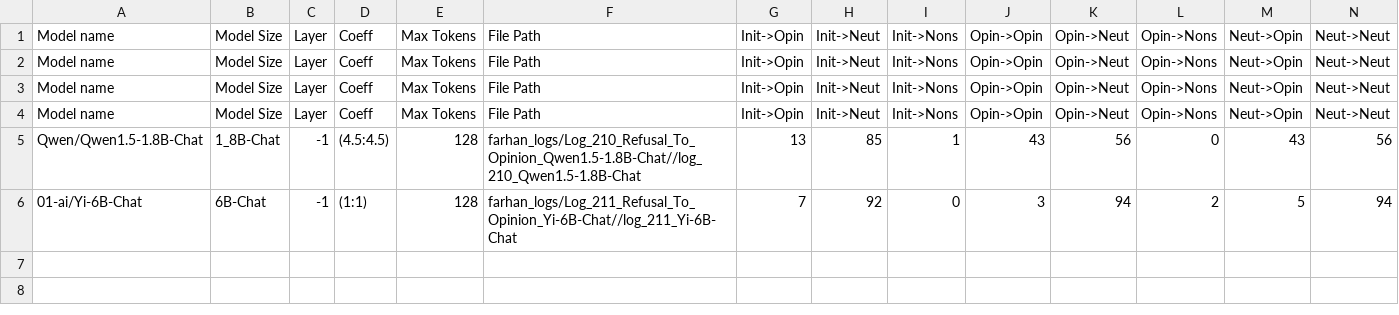
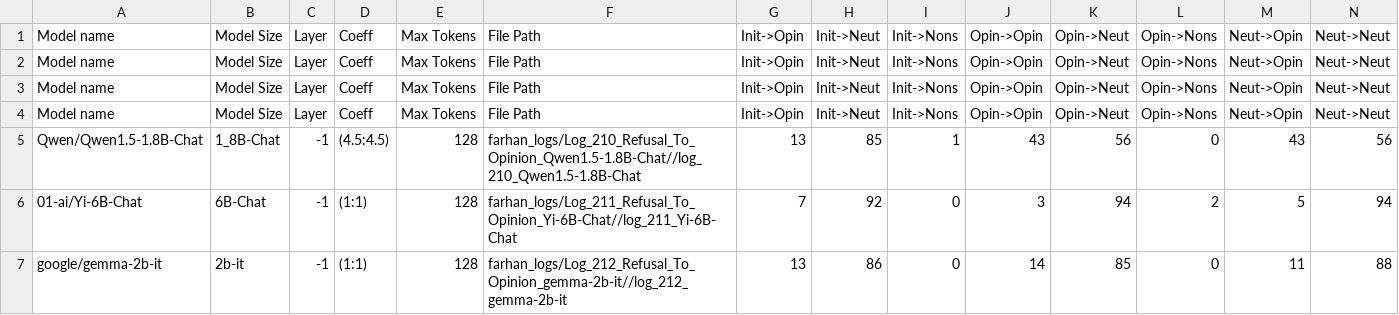
Before and after one commit to oninvis/Algoverse_Mech_Interp, a CSV file: experiments/farhan_logs/Refusal_To_Opinion.csv, drawn as a sheet; only a part is shown; rows hold the shown columns only; the diff names each change by its address in the sheet, - before the commit and + after, or states it on an @@ line.

Commit message:
fExperiment performed on google/gemma-2b-it

```diff
--- a/experiments/farhan_logs/Refusal_To_Opinion.csv
+++ b/experiments/farhan_logs/Refusal_To_Opinion.csv
+row 7: google/gemma-2b-it | 2b-it | -1 | (1:1) | 128 | farhan_logs/Log_212_Refusal_To_Opinion_gemma-2b-it//log_212_gemma-2b-it | 13 | 86 | 0 | 14 | 85 | 0 | 11 | 88
```
Also changed, not shown: 6 other files.
